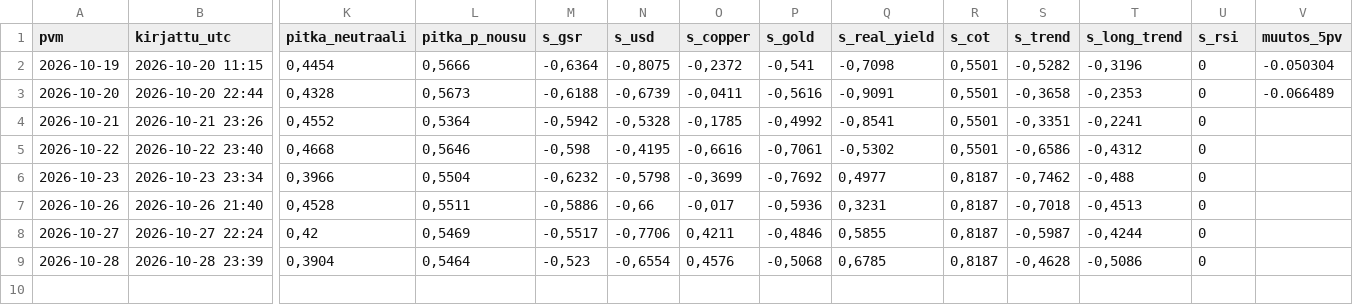
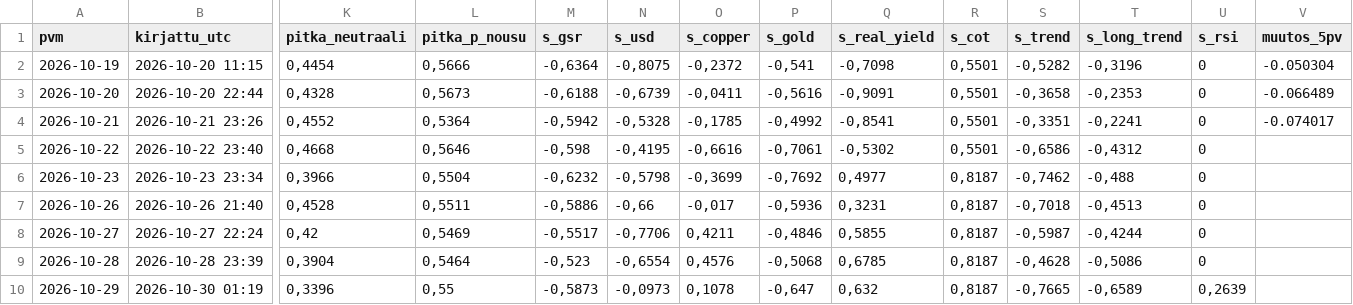
Before and after one commit to JuusoJ/hopea, a CSV file: signaaliloki_paiva.csv, drawn as a sheet; only a part is shown, gaps mark what is left out; rows hold the shown columns only; the diff names each change by its address in the sheet, - before the commit and + after, or states it on an @@ line.

```diff
--- a/signaaliloki_paiva.csv
+++ b/signaaliloki_paiva.csv
-V4 (muutos_5pv): (empty)
+V4 (muutos_5pv): -0.074017
+row 10: 2026-10-29 | 2026-10-30 01:19 | 0,3396 | 0,55 | -0,5873 | -0,0973 | 0,1078 | -0,647 | 0,632 | 0,8187 | -0,7665 | -0,6589 | 0,2639
```
Also changed, not shown: signaaliloki_tunti.csv.
